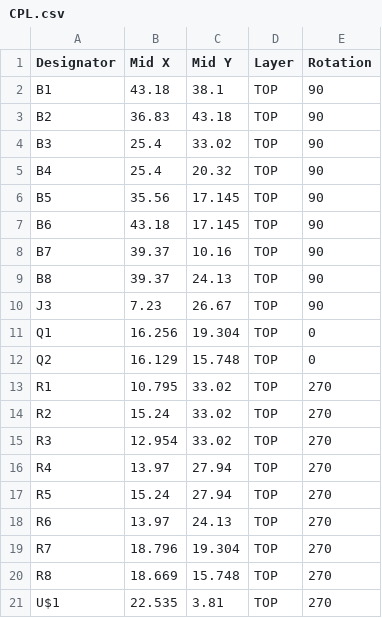
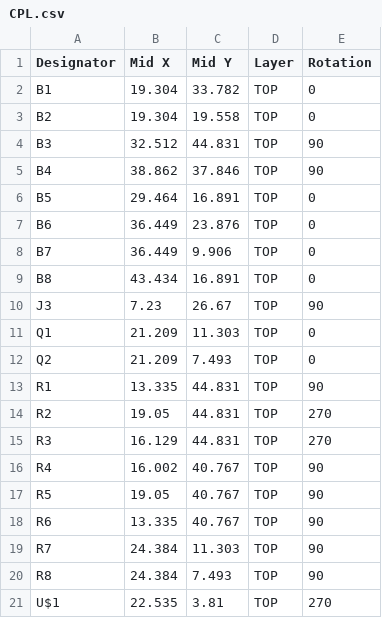
Before and after one commit to Smashcat/UNO_Manic_Miner, a CSV file: PCB/production-files/CPL.csv, drawn as a sheet.

```diff
--- a/PCB/production-files/CPL.csv
+++ b/PCB/production-files/CPL.csv
@@ -1,21 +1,21 @@
 Designator,Mid X,Mid Y,Layer,Rotation
-B1,43.18,38.1,TOP,90
-B2,36.83,43.18,TOP,90
-B3,25.4,33.02,TOP,90
-B4,25.4,20.32,TOP,90
-B5,35.56,17.145,TOP,90
-B6,43.18,17.145,TOP,90
-B7,39.37,10.16,TOP,90
-B8,39.37,24.13,TOP,90
+B1,19.304,33.782,TOP,0
+B2,19.304,19.558,TOP,0
+B3,32.512,44.831,TOP,90
+B4,38.862,37.846,TOP,90
+B5,29.464,16.891,TOP,0
+B6,36.449,23.876,TOP,0
+B7,36.449,9.906,TOP,0
+B8,43.434,16.891,TOP,0
 J3,7.23,26.67,TOP,90
-Q1,16.256,19.304,TOP,0
-Q2,16.129,15.748,TOP,0
-R1,10.795,33.02,TOP,270
-R2,15.24,33.02,TOP,270
-R3,12.954,33.02,TOP,270
-R4,13.97,27.94,TOP,270
-R5,15.24,27.94,TOP,270
-R6,13.97,24.13,TOP,270
-R7,18.796,19.304,TOP,270
-R8,18.669,15.748,TOP,270
+Q1,21.209,11.303,TOP,0
+Q2,21.209,7.493,TOP,0
+R1,13.335,44.831,TOP,90
+R2,19.05,44.831,TOP,270
+R3,16.129,44.831,TOP,270
+R4,16.002,40.767,TOP,90
+R5,19.05,40.767,TOP,90
+R6,13.335,40.767,TOP,90
+R7,24.384,11.303,TOP,90
+R8,24.384,7.493,TOP,90
 U$1,22.535,3.81,TOP,270
```
Also changed, not shown: PCB/production-files/BOM.csv, 4 other files.
